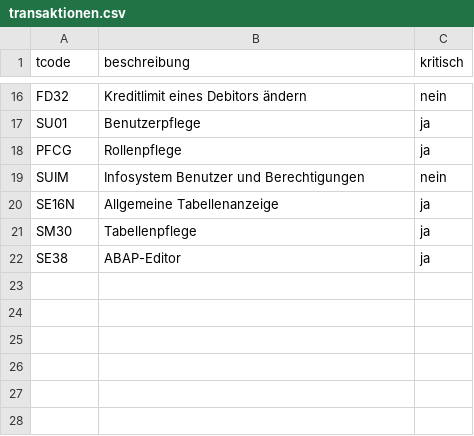
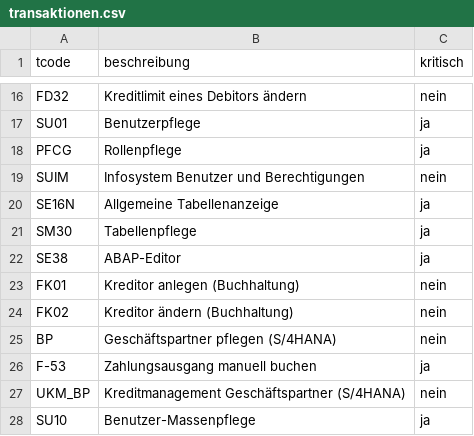
Before and after one commit to oemer-systems/sap-auth-mcp, a CSV file: data/transaktionen.csv, drawn as a sheet; only a part is shown, gaps mark what is left out; the diff names each change by its address in the sheet, - before the commit and + after, or states it on an @@ line.

Commit message:
SoD-Regelwerk auf Funktionen umgestellt, S/4HANA-Transaktionen ergänzt

```diff
--- a/data/transaktionen.csv
+++ b/data/transaktionen.csv
+row 23: FK01 | Kreditor anlegen (Buchhaltung) | nein
+row 24: FK02 | Kreditor ändern (Buchhaltung) | nein
+row 25: BP | Geschäftspartner pflegen (S/4HANA) | nein
+row 26: F-53 | Zahlungsausgang manuell buchen | ja
+row 27: UKM_BP | Kreditmanagement Geschäftspartner (S/4HANA) | nein
+row 28: SU10 | Benutzer-Massenpflege | ja
```
Also changed, not shown: data/benutzer.csv, data/benutzer_rollen.csv, 4 other files.
